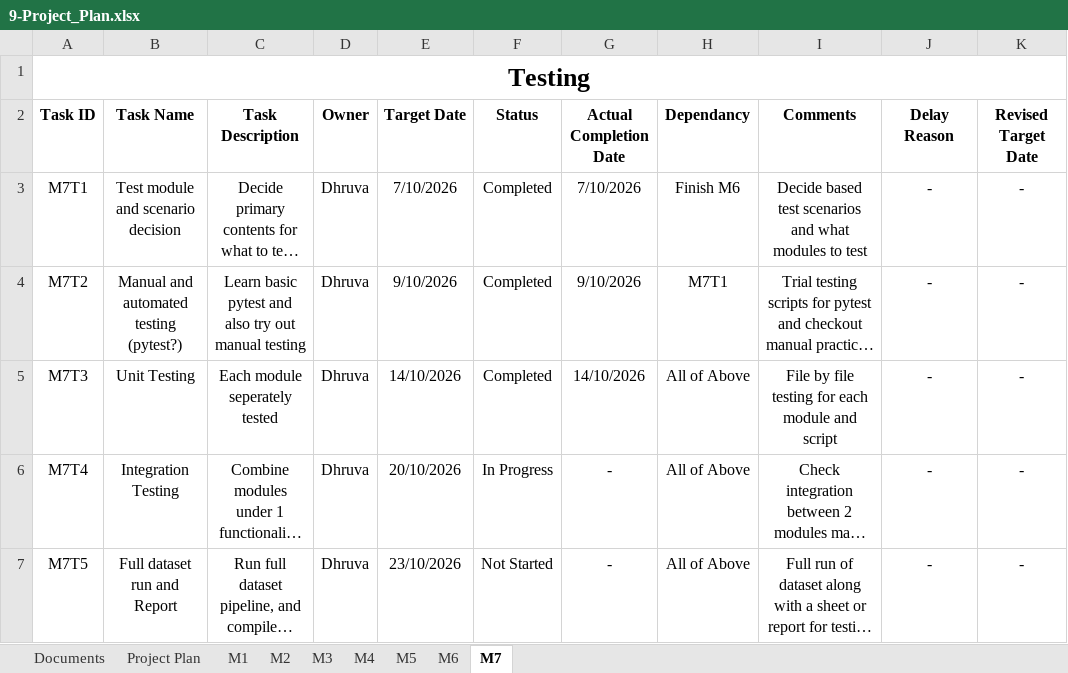
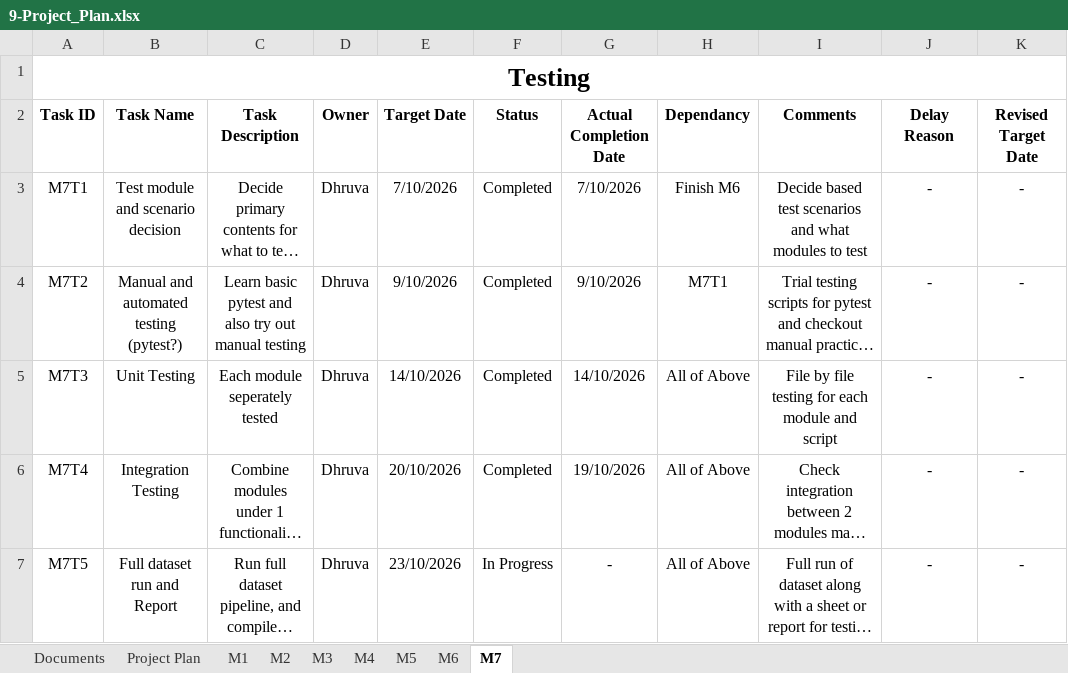
Before and after one commit to DhruvaTikhe/NoCodeDatasetPreprocessing, an Excel workbook: docs/09-Project_Plan/9-Project_Plan.xlsx, sheet M7, drawn as a sheet; only a part is shown; long unchanged cells end in …; values as stored, in another font and other column widths than the file's, no borders; the diff names each change by its address in the sheet, - before the commit and + after, or states it on an @@ line.

Commit message:
Add files via upload

```diff
--- a/docs/09-Project_Plan/9-Project_Plan.xlsx (sheet M7)
+++ b/docs/09-Project_Plan/9-Project_Plan.xlsx (sheet M7)
-F6 (Status): In Progress
+F6 (Status): Completed
-G6 (Actual Completion Date): -
+G6 (Actual Completion Date): 19/10/2026
-F7 (Status): Not Started
+F7 (Status): In Progress
```
